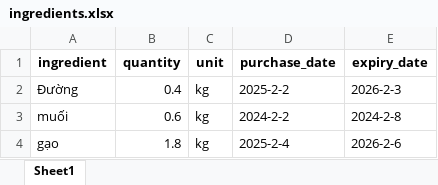
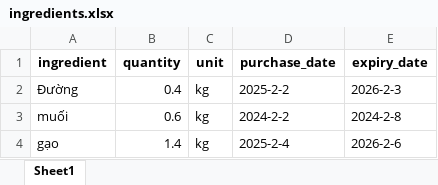
Before and after one commit to VuVanPhong123/foody, an Excel workbook: microservices/ingredient_service/data/ingredients.xlsx, sheet Sheet1, drawn as a sheet; values as stored, in another font and other column widths than the file's, no borders; the diff names each change by its address in the sheet, - before the commit and + after, or states it on an @@ line.

```diff
--- a/microservices/ingredient_service/data/ingredients.xlsx (sheet Sheet1)
+++ b/microservices/ingredient_service/data/ingredients.xlsx (sheet Sheet1)
-B4 (quantity): 1.8
+B4 (quantity): 1.4
```
Also changed, not shown: microservices/cart_service/data/cart.xlsx, microservices/shared_data/revenue.xlsx, 18 other files.
